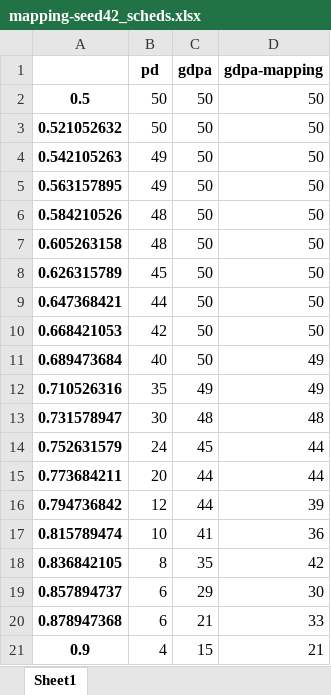
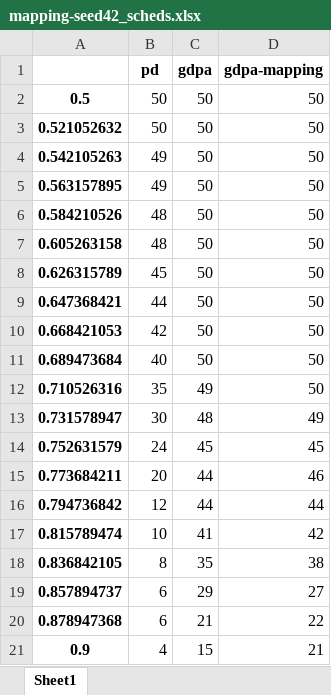
Before and after one commit to rivasjm/pyrta, an Excel workbook: workspaces/mapping/mapping-seed42_scheds.xlsx, sheet Sheet1, drawn as a sheet; values as stored, in another font and other column widths than the file's, no borders; the diff names each change by its address in the sheet, - before the commit and + after, or states it on an @@ line.

```diff
--- a/workspaces/mapping/mapping-seed42_scheds.xlsx (sheet Sheet1)
+++ b/workspaces/mapping/mapping-seed42_scheds.xlsx (sheet Sheet1)
-D11:D12 (gdpa-mapping): 49
+D11:D12 (gdpa-mapping): 50
-D13 (gdpa-mapping): 48
+D13 (gdpa-mapping): 49
-D14 (gdpa-mapping): 44
+D14 (gdpa-mapping): 45
-D15 (gdpa-mapping): 44
+D15 (gdpa-mapping): 46
-D16 (gdpa-mapping): 39
+D16 (gdpa-mapping): 44
-D17 (gdpa-mapping): 36
+D17 (gdpa-mapping): 42
-D18 (gdpa-mapping): 42
+D18 (gdpa-mapping): 38
-D19 (gdpa-mapping): 30
+D19 (gdpa-mapping): 27
-D20 (gdpa-mapping): 33
+D20 (gdpa-mapping): 22
```
Also changed, not shown: workspaces/mapping-params/mapping-params_scheds.xlsx, 5 other files.
